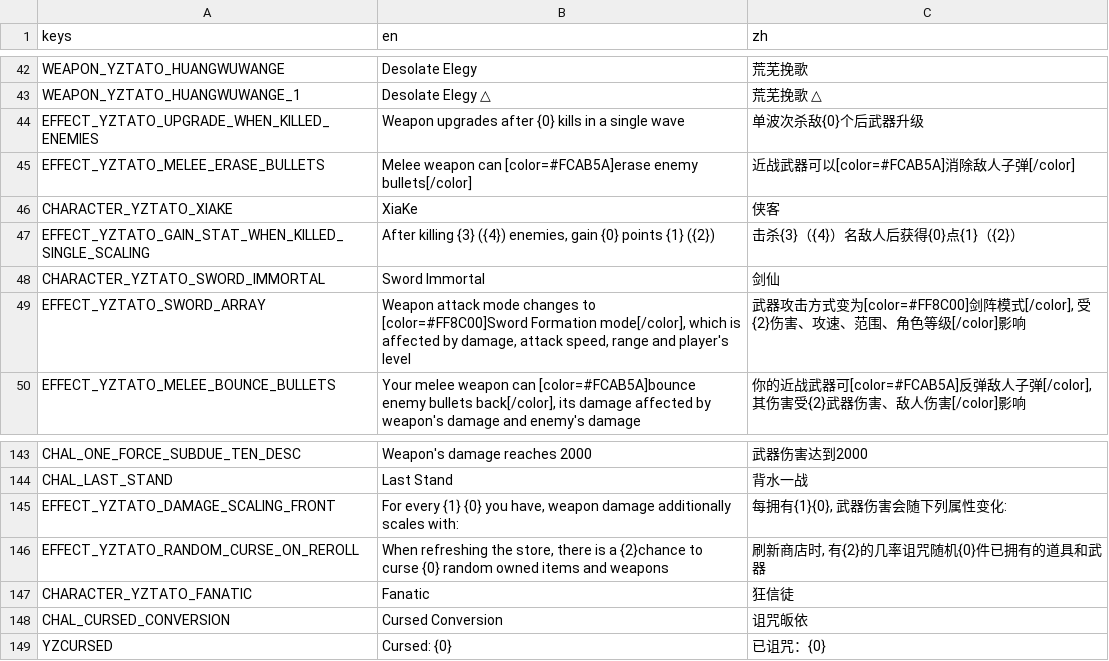
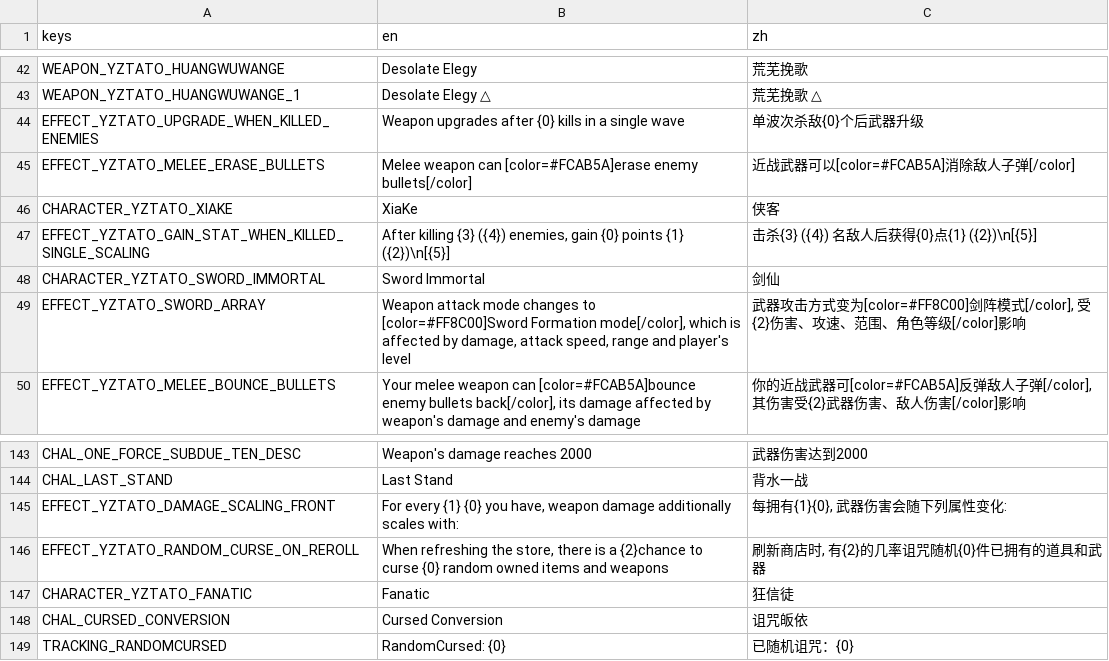
Before and after one commit to CYoJkoY/Yoko-YzTato, a CSV file: translations/YzTato.csv, drawn as a sheet; only a part is shown, gaps mark what is left out.

Commit message:
Add effect tracking system and refactor YzTato extensions
Introduces a new effect tracking system for specific effects and items, including tracking keys and values for stat gains. Refactors and renames many YzTato-related methods for consistency, updates effect serialization/deserialization, and integrates tracking into relevant gameplay logic. Removes unused or redundant code, such as the zone_service extension, and updates translations and effect descriptions to reflect new tracking features.

```diff
--- a/translations/YzTato.csv
+++ b/translations/YzTato.csv
@@ -46,3 +46,3 @@ EFFECT_YZTATO_MELEE_ERASE_BULLETS,Melee weapon can [color=#FCAB5A]erase enemy bu
 CHARACTER_YZTATO_XIAKE,XiaKe,侠客
-EFFECT_YZTATO_GAIN_STAT_WHEN_KILLED_SINGLE_SCALING,"After killing {3} ({4}) enemies, gain {0} points {1} ({2})",击杀{3}（{4}）名敌人后获得{0}点{1}（{2}）
+EFFECT_YZTATO_GAIN_STAT_WHEN_KILLED_SINGLE_SCALING,"After killing {3} ({4}) enemies, gain {0} points {1} ({2})\n[{5}]",击杀{3} ({4}) 名敌人后获得{0}点{1} ({2})\n[{5}]
 CHARACTER_YZTATO_SWORD_IMMORTAL,Sword Immortal,剑仙
@@ -148,2 +148,2 @@ CHARACTER_YZTATO_FANATIC,Fanatic,狂信徒
 CHAL_CURSED_CONVERSION,Cursed Conversion,诅咒皈依
-YZCURSED,Cursed: {0},已诅咒：{0}
+TRACKING_RANDOMCURSED,RandomCursed: {0},已随机诅咒：{0}
```
Also changed, not shown: 21 other files.
